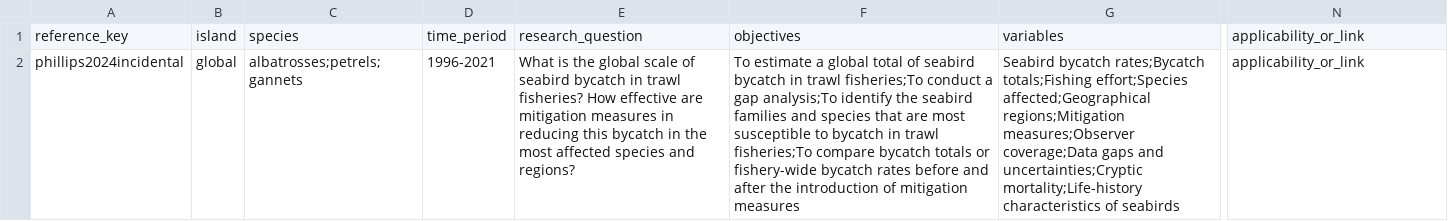
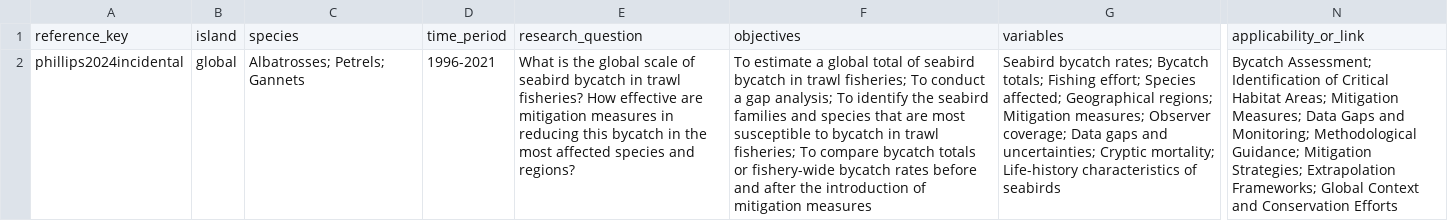
Before and after one commit to IslasGECI/bycatch_thesis, a CSV file: references/literature_review.csv, drawn as a sheet; only a part is shown, gaps mark what is left out; the diff names each change by its address in the sheet, - before the commit and + after, or states it on an @@ line.

Commit message:
Add links to my research

```diff
--- a/references/literature_review.csv
+++ b/references/literature_review.csv
-C2: albatrosses;petrels;gannets
+C2: Albatrosses; Petrels; Gannets
-F2: …in trawl fisheries;To conduct a gap analysis;To identify the seabird families and species that are most susceptible to bycatch in trawl fisheries;To compare bycatch…
+F2: …in trawl fisheries; To conduct a gap analysis; To identify the seabird families and species that are most susceptible to bycatch in trawl fisheries; To compare bycatch…
-G2: Seabird bycatch rates;Bycatch totals;Fishing effort;Species affected;Geographical regions;Mitigation measures;Observer coverage;Data gaps and uncertainties;Cryptic mortality;Life-history characteristics of…
+G2: Seabird bycatch rates; Bycatch totals; Fishing effort; Species affected; Geographical regions; Mitigation measures; Observer coverage; Data gaps and uncertainties; Cryptic mortality; Life-history characteristics of…
-N2: applicability_or_link
+N2: Bycatch Assessment; Identification of Critical Habitat Areas; Mitigation Measures; Data Gaps and Monitoring; Methodological Guidance; Mitigation Strategies; Extrapolation Frameworks; Global Context and Conservation Efforts
```
